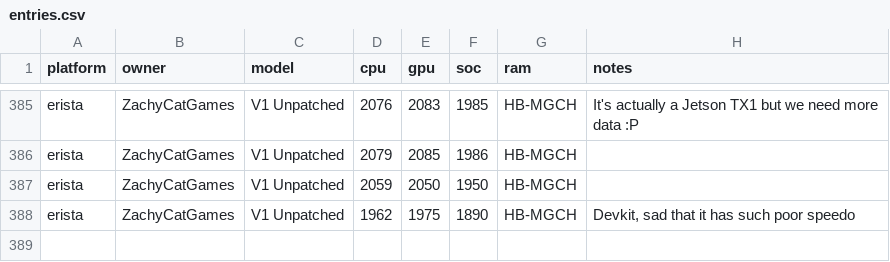
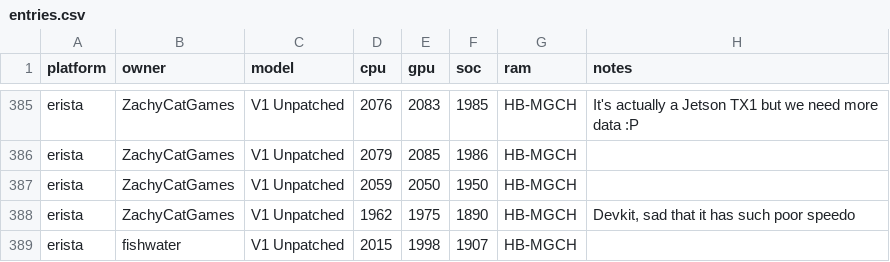
Before and after one commit to Horizon-OC/speedodb, a CSV file: data/entries.csv, drawn as a sheet; only a part is shown, gaps mark what is left out.

```diff
--- a/data/entries.csv
+++ b/data/entries.csv
@@ -388 +388,2 @@ erista,ZachyCatGames,V1 Unpatched,2059,2050,1950,HB-MGCH,
 erista,ZachyCatGames,V1 Unpatched,1962,1975,1890,HB-MGCH,"Devkit, sad that it has such poor speedo"
+erista,fishwater,V1 Unpatched,2015,1998,1907,HB-MGCH,
```
Also changed, not shown: 1 other file.
